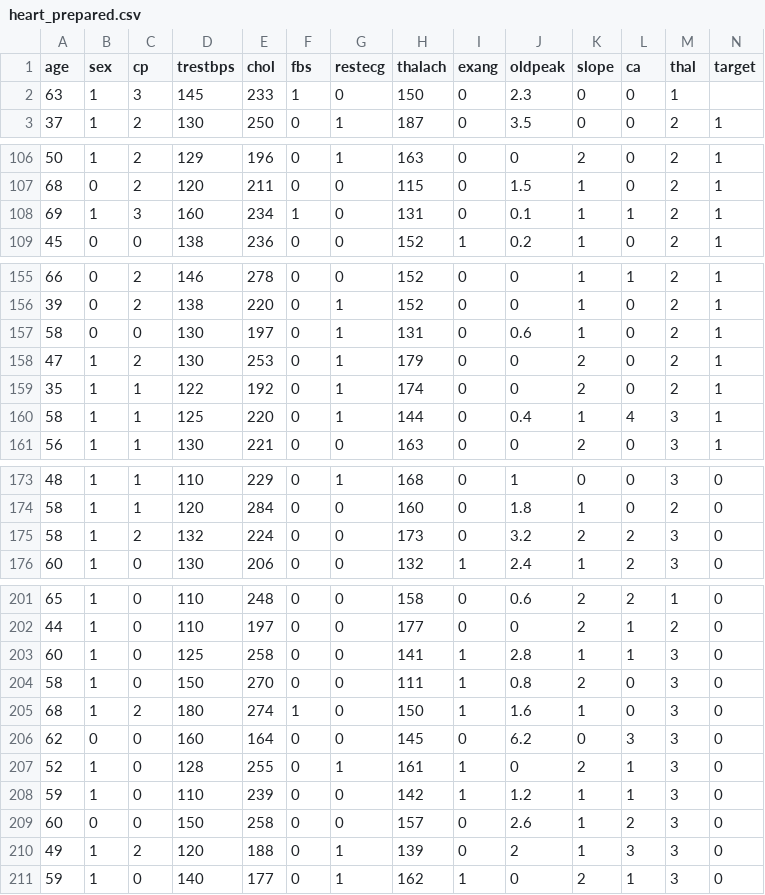
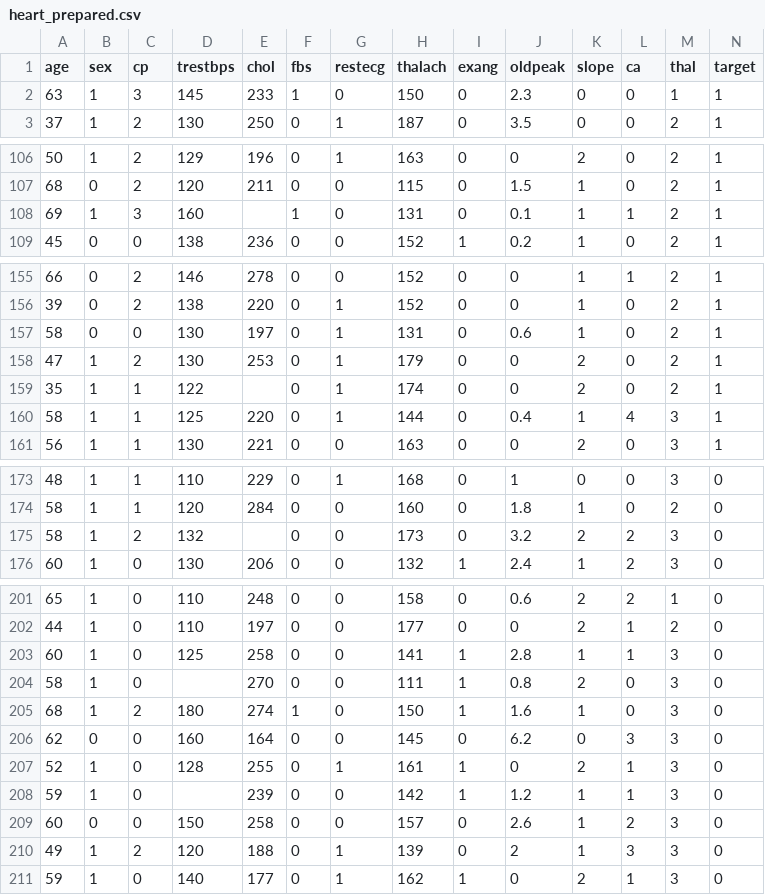
Before and after one commit to fuwiak/Uczenie_maszynowe_w_Pythonie, a CSV file: heart_prepared.csv, drawn as a sheet; only a part is shown, gaps mark what is left out; the diff covers the shown part only.

```diff
--- a/heart_prepared.csv
+++ b/heart_prepared.csv
@@ -1,3 +1,3 @@
 age,sex,cp,trestbps,chol,fbs,restecg,thalach,exang,oldpeak,slope,ca,thal,target
-63,1,3,145,233,1,0,150,0,2.3,0,0,1,
+63,1,3,145,233,1,0,150,0,2.3,0,0,1,1
 37,1,2,130,250,0,1,187,0,3.5,0,0,2,1
@@ -107,3 +107,3 @@ age,sex,cp,trestbps,chol,fbs,restecg,thalach,exang,oldpeak,slope,ca,thal,target
 68,0,2,120,211,0,0,115,0,1.5,1,0,2,1
-69,1,3,160,234,1,0,131,0,0.1,1,1,2,1
+69,1,3,160,,1,0,131,0,0.1,1,1,2,1
 45,0,0,138,236,0,0,152,1,0.2,1,0,2,1
@@ -158,3 +158,3 @@ age,sex,cp,trestbps,chol,fbs,restecg,thalach,exang,oldpeak,slope,ca,thal,target
 47,1,2,130,253,0,1,179,0,0,2,0,2,1
-35,1,1,122,192,0,1,174,0,0,2,0,2,1
+35,1,1,122,,0,1,174,0,0,2,0,2,1
 58,1,1,125,220,0,1,144,0,0.4,1,4,3,1
@@ -174,3 +174,3 @@ age,sex,cp,trestbps,chol,fbs,restecg,thalach,exang,oldpeak,slope,ca,thal,target
 58,1,1,120,284,0,0,160,0,1.8,1,0,2,0
-58,1,2,132,224,0,0,173,0,3.2,2,2,3,0
+58,1,2,132,,0,0,173,0,3.2,2,2,3,0
 60,1,0,130,206,0,0,132,1,2.4,1,2,3,0
@@ -203,3 +203,3 @@ age,sex,cp,trestbps,chol,fbs,restecg,thalach,exang,oldpeak,slope,ca,thal,target
 60,1,0,125,258,0,0,141,1,2.8,1,1,3,0
-58,1,0,150,270,0,0,111,1,0.8,2,0,3,0
+58,1,0,,270,0,0,111,1,0.8,2,0,3,0
 68,1,2,180,274,1,0,150,1,1.6,1,0,3,0
@@ -207,3 +207,3 @@ age,sex,cp,trestbps,chol,fbs,restecg,thalach,exang,oldpeak,slope,ca,thal,target
 52,1,0,128,255,0,1,161,1,0,2,1,3,0
-59,1,0,110,239,0,0,142,1,1.2,1,1,3,0
+59,1,0,,239,0,0,142,1,1.2,1,1,3,0
 60,0,0,150,258,0,0,157,0,2.6,1,2,3,0
```
Also changed, not shown: 13 edited cells elsewhere in this file.
